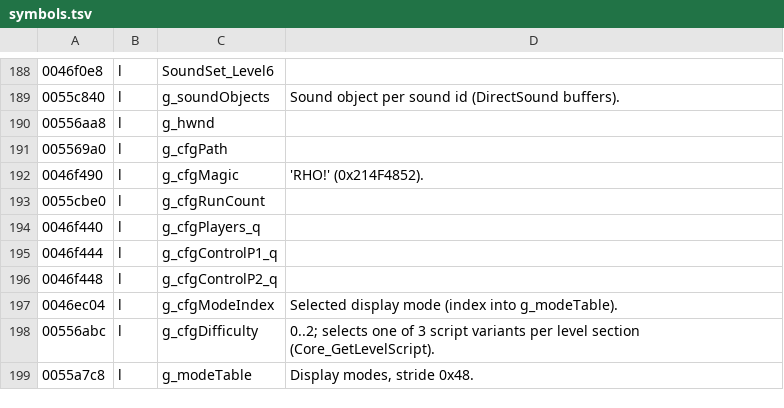
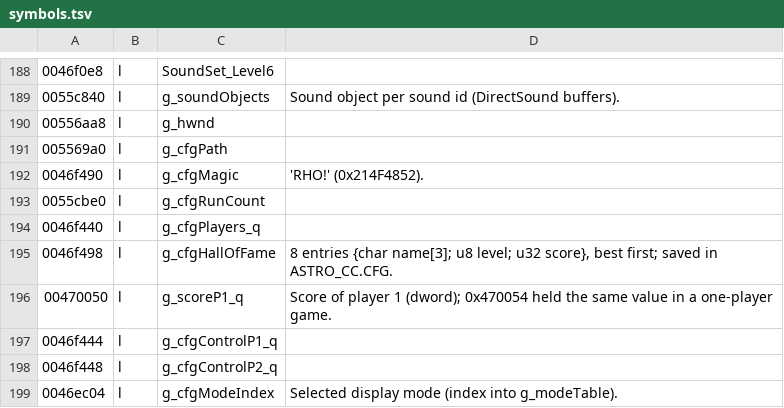
Before and after one commit to szymor/astro-assembler-re, a TSV file: re/symbols.tsv, drawn as a sheet; only a part is shown, gaps mark what is left out; the shorter side is filled out with more unchanged rows.

```diff
--- a/re/symbols.tsv
+++ b/re/symbols.tsv
@@ -194,2 +194,4 @@
 0046f440	l	g_cfgPlayers_q
+0046f498	l	g_cfgHallOfFame	8 entries {char name[3]; u8 level; u32 score}, best first; saved in ASTRO_CC.CFG.
+00470050	l	g_scoreP1_q	Score of player 1 (dword); 0x470054 held the same value in a one-player game.
 0046f444	l	g_cfgControlP1_q
```
Also changed, not shown: 7 other files.
